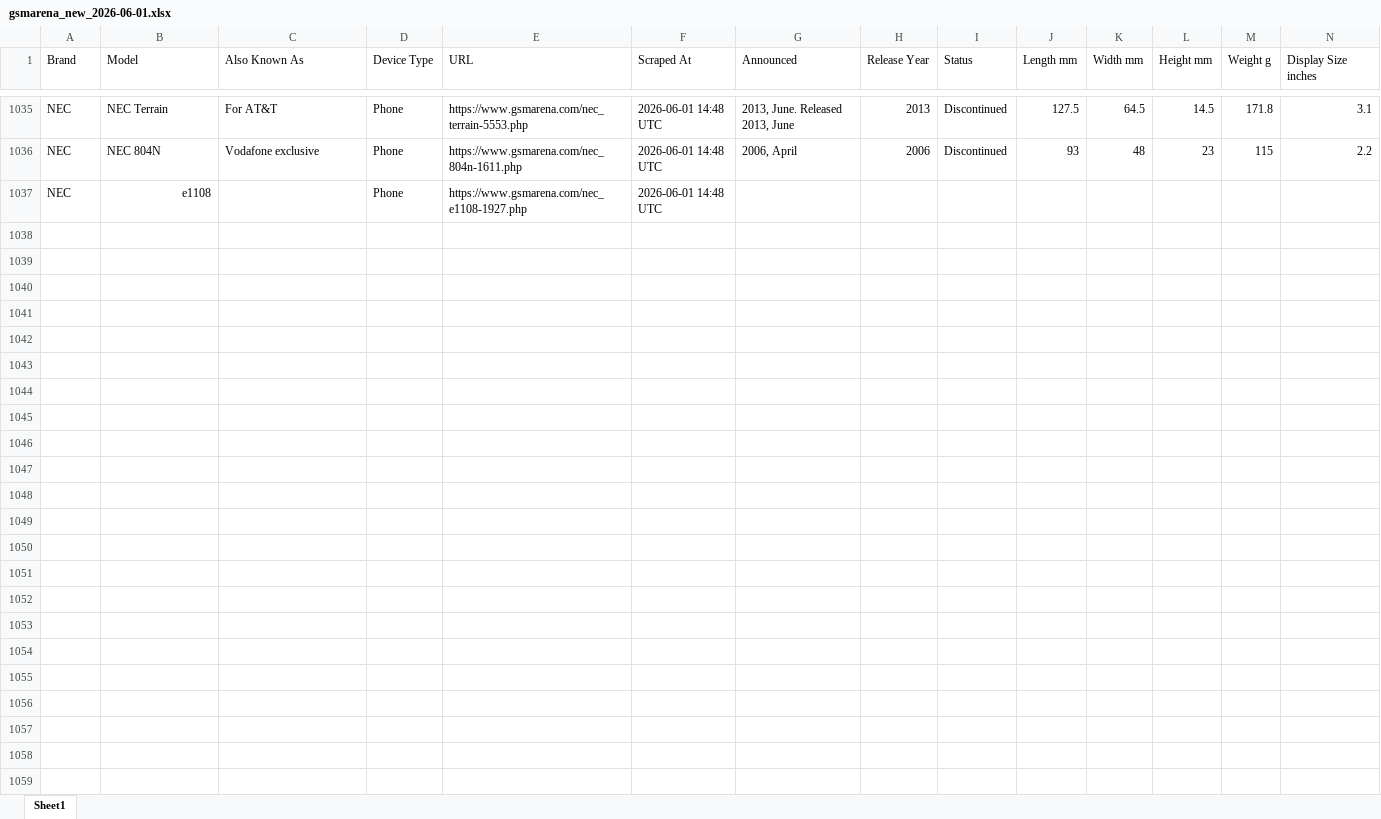
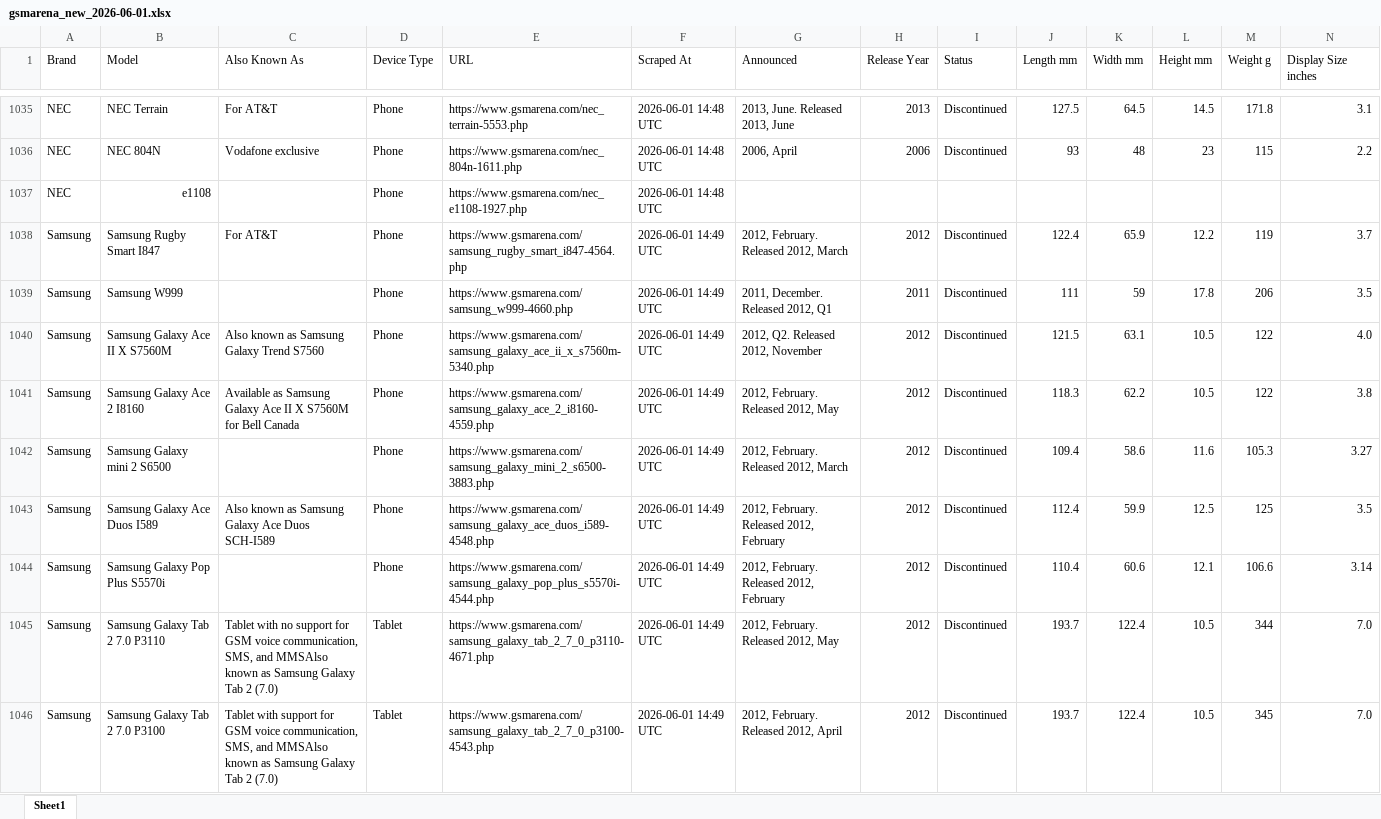
Before and after one commit to kalani23/gsm_arena, an Excel workbook: gsmarena_new_2026-06-01.xlsx, sheet Sheet1, drawn as a sheet; only a part is shown, gaps mark what is left out; values as stored, in another font and other column widths than the file's, no cell formats; rows hold the shown columns only; the diff covers the shown part only; the diff names each change by its address in the sheet, - before the commit and + after, or states it on an @@ line.

```diff
--- a/gsmarena_new_2026-06-01.xlsx (sheet Sheet1)
+++ b/gsmarena_new_2026-06-01.xlsx (sheet Sheet1)
+row 1038: Samsung | Samsung Rugby Smart I847 | For AT&T | Phone | https://www.gsmarena.com/samsung_rugby_smart_i847-4564.php | 2026-06-01 14:49 UTC | 2012, February. Released 2012, March | 2012 | Discontinued | 122.4 | 65.9 | 12.2 | 119 | 3.7
+row 1039: Samsung | Samsung W999 |  | Phone | https://www.gsmarena.com/samsung_w999-4660.php | 2026-06-01 14:49 UTC | 2011, December. Released 2012, Q1 | 2011 | Discontinued | 111 | 59 | 17.8 | 206 | 3.5
+row 1040: Samsung | Samsung Galaxy Ace II X S7560M | Also known as Samsung Galaxy Trend S7560 | Phone | https://www.gsmarena.com/samsung_galaxy_ace_ii_x_s7560m-5340.php | 2026-06-01 14:49 UTC | 2012, Q2. Released 2012, November | 2012 | Discontinued | 121.5 | 63.1 | 10.5 | 122 | 4.0
+row 1041: Samsung | Samsung Galaxy Ace 2 I8160 | Available as Samsung Galaxy Ace II X S7560M for Bell Canada | Phone | https://www.gsmarena.com/samsung_galaxy_ace_2_i8160-4559.php | 2026-06-01 14:49 UTC | 2012, February. Released 2012, May | 2012 | Discontinued | 118.3 | 62.2 | 10.5 | 122 | 3.8
+row 1042: Samsung | Samsung Galaxy mini 2 S6500 |  | Phone | https://www.gsmarena.com/samsung_galaxy_mini_2_s6500-3883.php | 2026-06-01 14:49 UTC | 2012, February. Released 2012, March | 2012 | Discontinued | 109.4 | 58.6 | 11.6 | 105.3 | 3.27
+row 1043: Samsung | Samsung Galaxy Ace Duos I589 | Also known as Samsung Galaxy Ace Duos SCH-I589 | Phone | https://www.gsmarena.com/samsung_galaxy_ace_duos_i589-4548.php | 2026-06-01 14:49 UTC | 2012, February. Released 2012, February | 2012 | Discontinued | 112.4 | 59.9 | 12.5 | 125 | 3.5
+row 1044: Samsung | Samsung Galaxy Pop Plus S5570i |  | Phone | https://www.gsmarena.com/samsung_galaxy_pop_plus_s5570i-4544.php | 2026-06-01 14:49 UTC | 2012, February. Released 2012, February | 2012 | Discontinued | 110.4 | 60.6 | 12.1 | 106.6 | 3.14
+row 1045: Samsung | Samsung Galaxy Tab 2 7.0 P3110 | Tablet with no support for GSM voice communication, SMS, and MMSAlso known as Samsung Galaxy Tab 2 (7.0) | Tablet | https://www.gsmarena.com/samsung_galaxy_tab_2_7_0_p3110-4671.php | 2026-06-01 14:49 UTC | 2012, February. Released 2012, May | 2012 | Discontinued | 193.7 | 122.4 | 10.5 | 344 | 7.0
+row 1046: Samsung | Samsung Galaxy Tab 2 7.0 P3100 | Tablet with support for GSM voice communication, SMS, and MMSAlso known as Samsung Galaxy Tab 2 (7.0) | Tablet | https://www.gsmarena.com/samsung_galaxy_tab_2_7_0_p3100-4543.php | 2026-06-01 14:49 UTC | 2012, February. Released 2012, April | 2012 | Discontinued | 193.7 | 122.4 | 10.5 | 345 | 7.0
```
Also changed, not shown: 12 added rows and 2 edited cells elsewhere in this sheet, cell formats, 4 other files.
